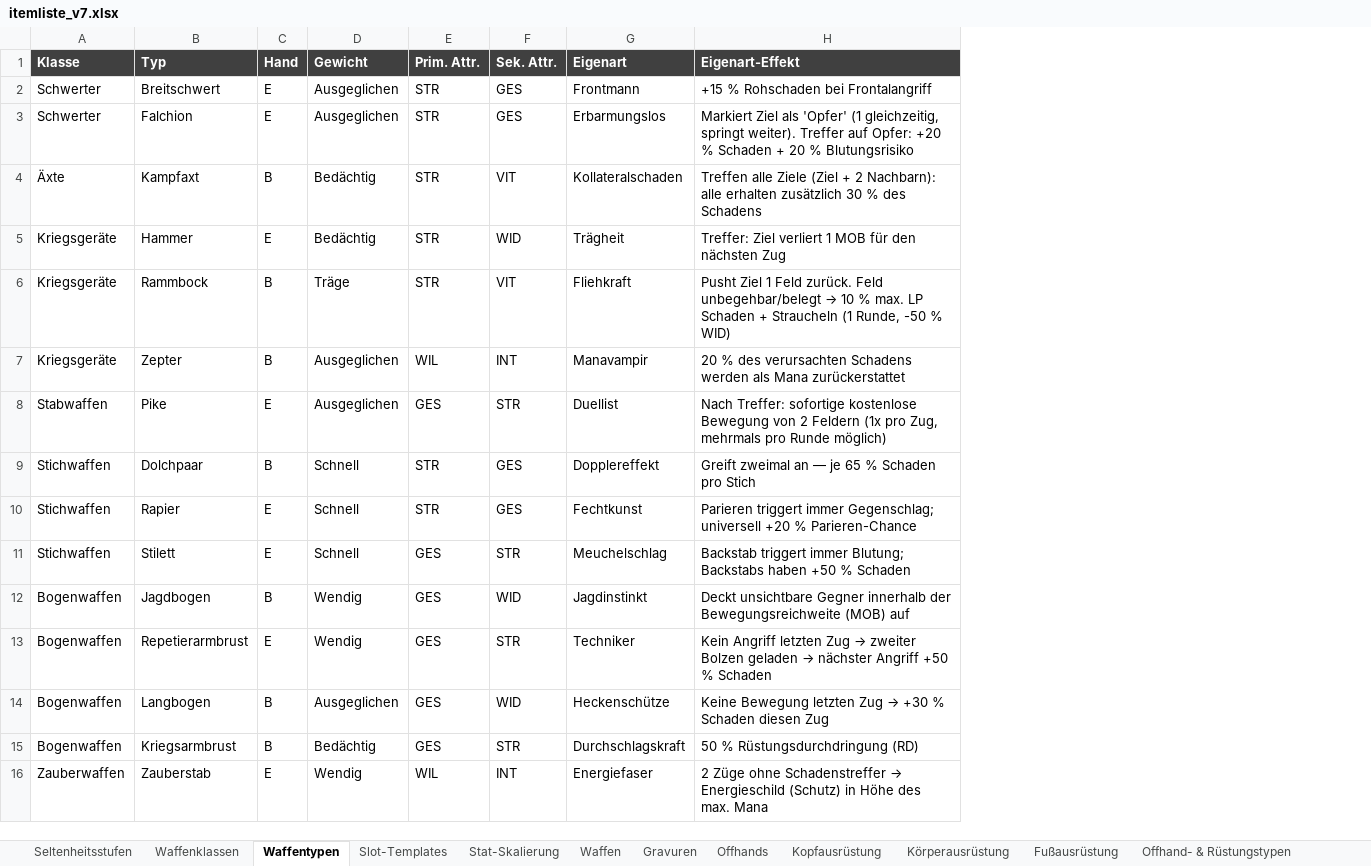
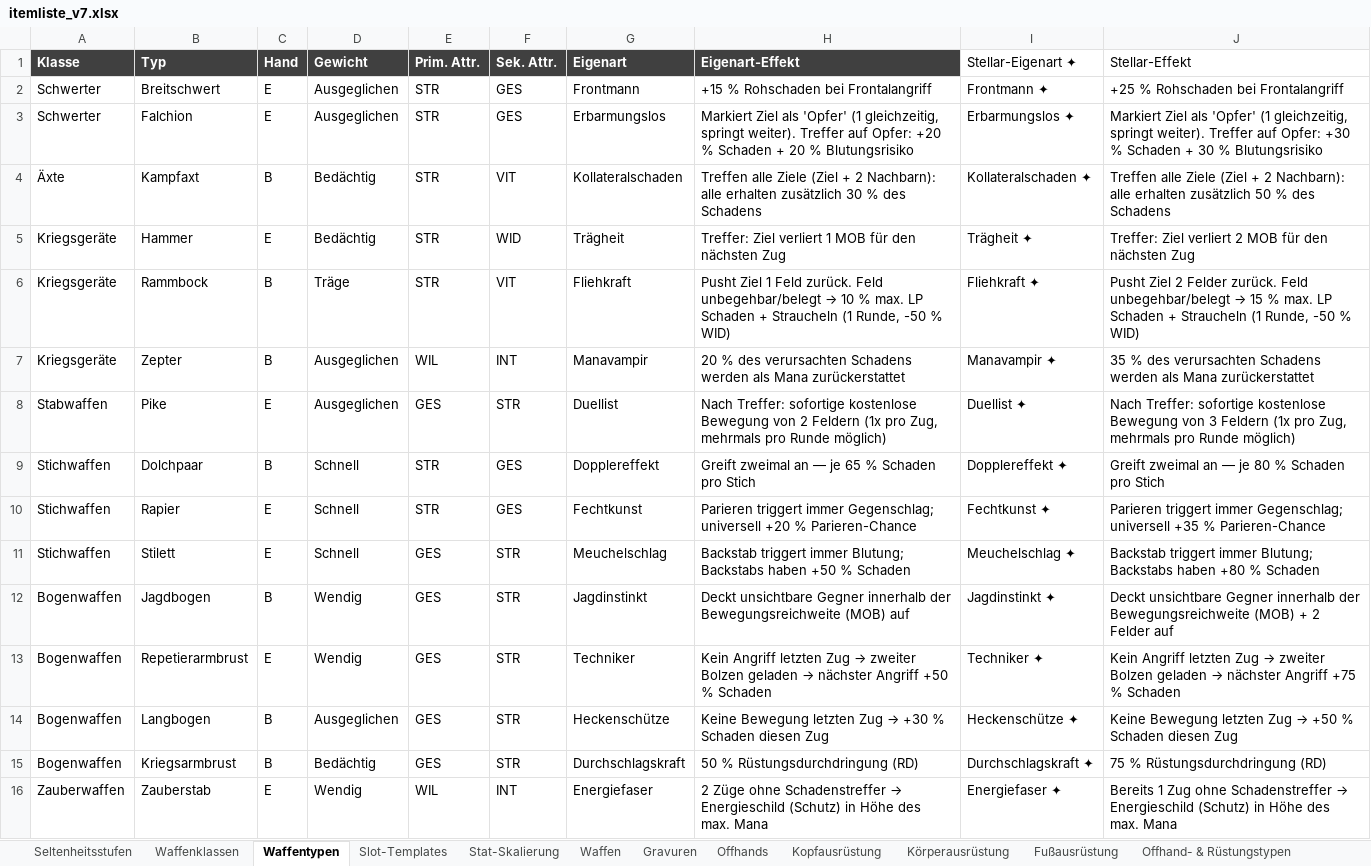
Before and after one commit to Longuspong/Axiom, an Excel workbook: data/itemliste_v7.xlsx, sheet Waffentypen, drawn as a sheet; only a part is shown; values as stored, in another font and other column widths than the file's, no borders; the diff names each change by its address in the sheet, - before the commit and + after, or states it on an @@ line.

```diff
--- a/data/itemliste_v7.xlsx (sheet Waffentypen)
+++ b/data/itemliste_v7.xlsx (sheet Waffentypen)
+column I (Stellar-Eigenart ✦), rows 2-16: Frontmann ✦ | Erbarmungslos ✦ | Kollateralschaden ✦ | Trägheit ✦ | Fliehkraft ✦ | Manavampir ✦ | Duellist ✦ | Dopplereffekt ✦ | Fechtkunst ✦ | Meuchelschlag ✦ | Jagdinstinkt ✦ | Techniker ✦ | Heckenschütze ✦ | Durchschlagskraft ✦ | Energiefaser ✦
+column J (Stellar-Effekt), rows 2-16: +25 % Rohschaden bei Frontalangriff | Markiert Ziel als 'Opfer' (1 gleichzeitig, springt weiter). Treffer auf Opfer: +30 % Schaden + 30 % Blutungsrisiko | Treffen alle Ziele (Ziel + 2 Nachbarn): alle erhalten zusätzlich 50 % des Schadens | Treffer: Ziel verliert 2 MOB für den nächsten Zug | Pusht Ziel 2 Felder zurück. Feld unbegehbar/belegt → 15 % max. LP Schaden + Straucheln (1 Runde, -50 % WID) | 35 % des verursachten Schadens werden als Mana zurückerstattet | Nach Treffer: sofortige kostenlose Bewegung von 3 Feldern (1x pro Zug, mehrmals pro Runde möglich) | Greift zweimal an — je 80 % Schaden pro Stich | Parieren triggert immer Gegenschlag; universell +35 % Parieren-Chance | Backstab triggert immer Blutung; Backstabs haben +80 % Schaden | Deckt unsichtbare Gegner innerhalb der Bewegungsreichweite (MOB) + 2 Felder auf | Kein Angriff letzten Zug → zweiter Bolzen geladen → nächster Angriff +75 % Schaden | Keine Bewegung letzten Zug → +50 % Schaden diesen Zug | 75 % Rüstungsdurchdringung (RD) | Bereits 1 Zug ohne Schadenstreffer → Energieschild (Schutz) in Höhe des max. Mana
-F12 (Sek. Attr.): WID
+F12 (Sek. Attr.): STR
-F14 (Sek. Attr.): WID
+F14 (Sek. Attr.): STR
```
Also changed, not shown: sheet Waffen, sheet Slot-Templates, sheet Stat-Skalierung, 3 other files.
